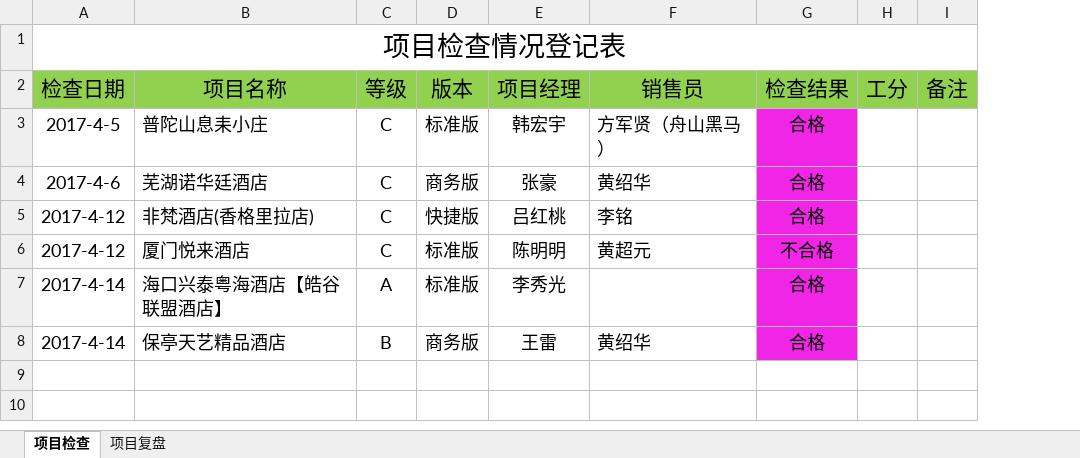
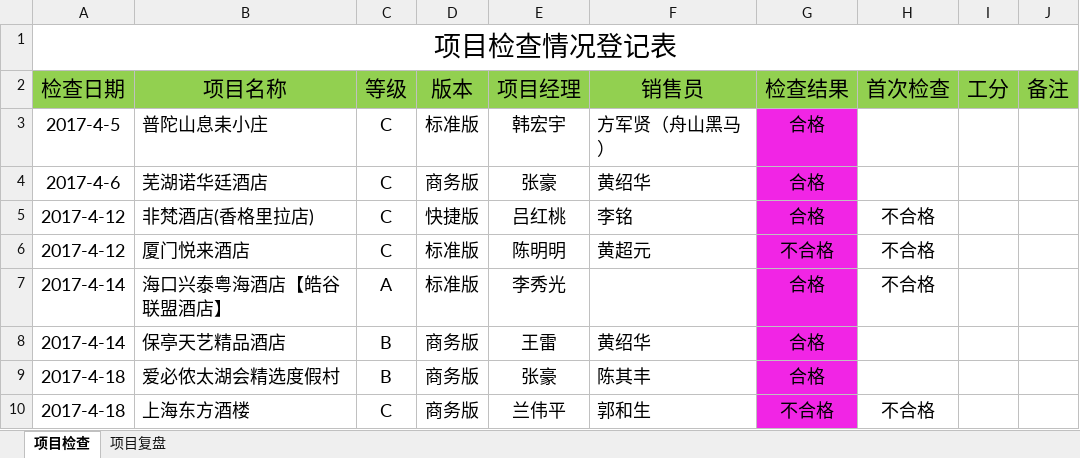
Before and after one commit to xuqisheng/zhangh, an Excel workbook: GcOps/项目检查&PR会登记表.xlsx, sheet 项目检查, drawn as a sheet; values as stored, in another font and other column widths than the file's, no borders; charts and pictures not drawn; the diff names each change by its address in the sheet, - before the commit and + after, or states it on an @@ line.

```diff
--- a/GcOps/项目检查&PR会登记表.xlsx (sheet 项目检查)
+++ b/GcOps/项目检查&PR会登记表.xlsx (sheet 项目检查)
+column H, rows 2-7: 首次检查 |  |  | 不合格 | 不合格 | 不合格
+row 9: 2017-4-18 | 爱必侬太湖会精选度假村 | B | 商务版 | 张豪 | 陈其丰 | 合格
+row 10: 2017-4-18 | 上海东方酒楼 | C | 商务版 | 兰伟平 | 郭和生 | 不合格 | 不合格
```
Also changed, not shown: GcOps/项目检查报告.xlsx.
